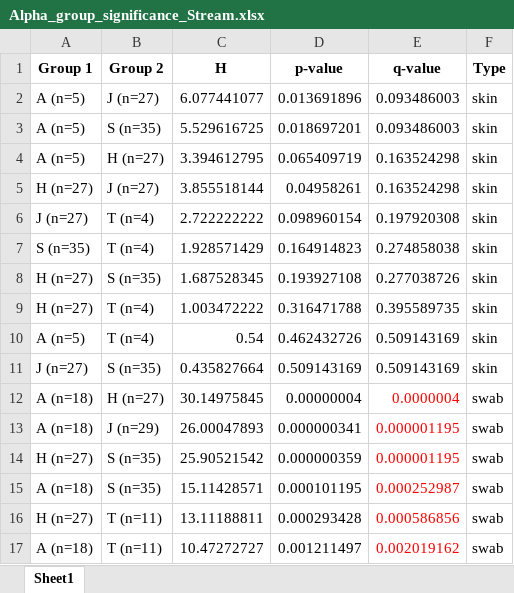
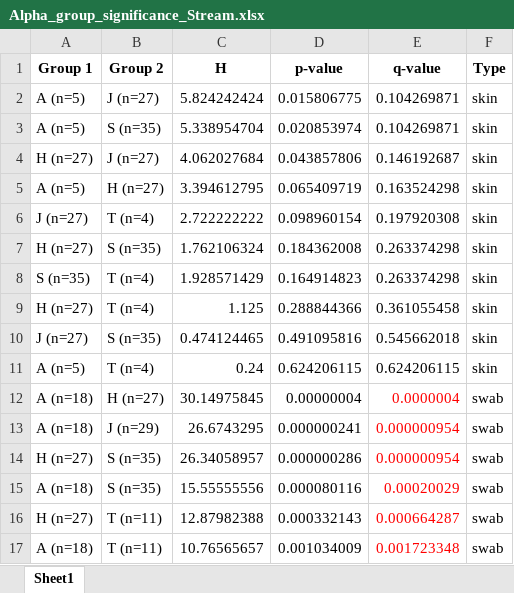
Before and after one commit to DSASC/JordanFishSkinMicrobiome, an Excel workbook: Tables/Alpha_group_significance_Stream.xlsx, sheet Sheet1, drawn as a sheet; only a part is shown; values as stored, in another font and other column widths than the file's, no borders; removed rows and columns are numbered as before the commit, all else as after; the diff covers the shown part only; the diff names each change by its address in the sheet, - before the commit and + after, or states it on an @@ line.

```diff
--- a/Tables/Alpha_group_significance_Stream.xlsx (sheet Sheet1)
+++ b/Tables/Alpha_group_significance_Stream.xlsx (sheet Sheet1)
-C2 (H): 6.077441077
+C2 (H): 5.824242424
-D2 (p-value): 0.013691896
+D2 (p-value): 0.015806775
-E2:E3 (q-value): 0.093486003
+E2:E3 (q-value): 0.104269871
-C3 (H): 5.529616725
+C3 (H): 5.338954704
-D3 (p-value): 0.018697201
+D3 (p-value): 0.020853974
+row 4: H (n=27) | J (n=27) | 4.062027684 | 0.043857806 | 0.146192687 | skin
-row 5: H (n=27) | J (n=27) | 3.855518144 | 0.04958261 | 0.163524298 | skin
+row 7: H (n=27) | S (n=35) | 1.762106324 | 0.184362008 | 0.263374298 | skin
-E8 (q-value): 0.274858038
+E8 (q-value): 0.263374298
-row 8: H (n=27) | S (n=35) | 1.687528345 | 0.193927108 | 0.277038726 | skin
-C9 (H): 1.003472222
+C9 (H): 1.125
-D9 (p-value): 0.316471788
+D9 (p-value): 0.288844366
-E9 (q-value): 0.395589735
+E9 (q-value): 0.361055458
-row 10: A (n=5) | T (n=4) | 0.54 | 0.462432726 | 0.509143169 | skin
-C10 (H): 0.435827664
+C10 (H): 0.474124465
-D10 (p-value): 0.509143169
+D10 (p-value): 0.491095816
-E10 (q-value): 0.509143169
+E10 (q-value): 0.545662018
+row 11: A (n=5) | T (n=4) | 0.24 | 0.624206115 | 0.624206115 | skin
-C13 (H): 26.00047893
+C13 (H): 26.6743295
-D13 (p-value): 0.000000341
+D13 (p-value): 0.000000241
-E13:E14 (q-value): 0.000001195
+E13:E14 (q-value): 0.000000954
-C14 (H): 25.90521542
+C14 (H): 26.34058957
-D14 (p-value): 0.000000359
+D14 (p-value): 0.000000286
-C15 (H): 15.11428571
+C15 (H): 15.55555556
-D15 (p-value): 0.000101195
+D15 (p-value): 0.000080116
-E15 (q-value): 0.000252987
+E15 (q-value): 0.00020029
-C16 (H): 13.11188811
+C16 (H): 12.87982388
-D16 (p-value): 0.000293428
+D16 (p-value): 0.000332143
-E16 (q-value): 0.000586856
+E16 (q-value): 0.000664287
-C17 (H): 10.47272727
+C17 (H): 10.76565657
-D17 (p-value): 0.001211497
+D17 (p-value): 0.001034009
-E17 (q-value): 0.002019162
+E17 (q-value): 0.001723348
```
Also changed, not shown: 12 edited cells elsewhere in this sheet, Tables/Alpha_group_significance_Family_Tribe.xlsx, Tables/Beta_group_significance_Family_Tribe.xlsx, 1 other file.
